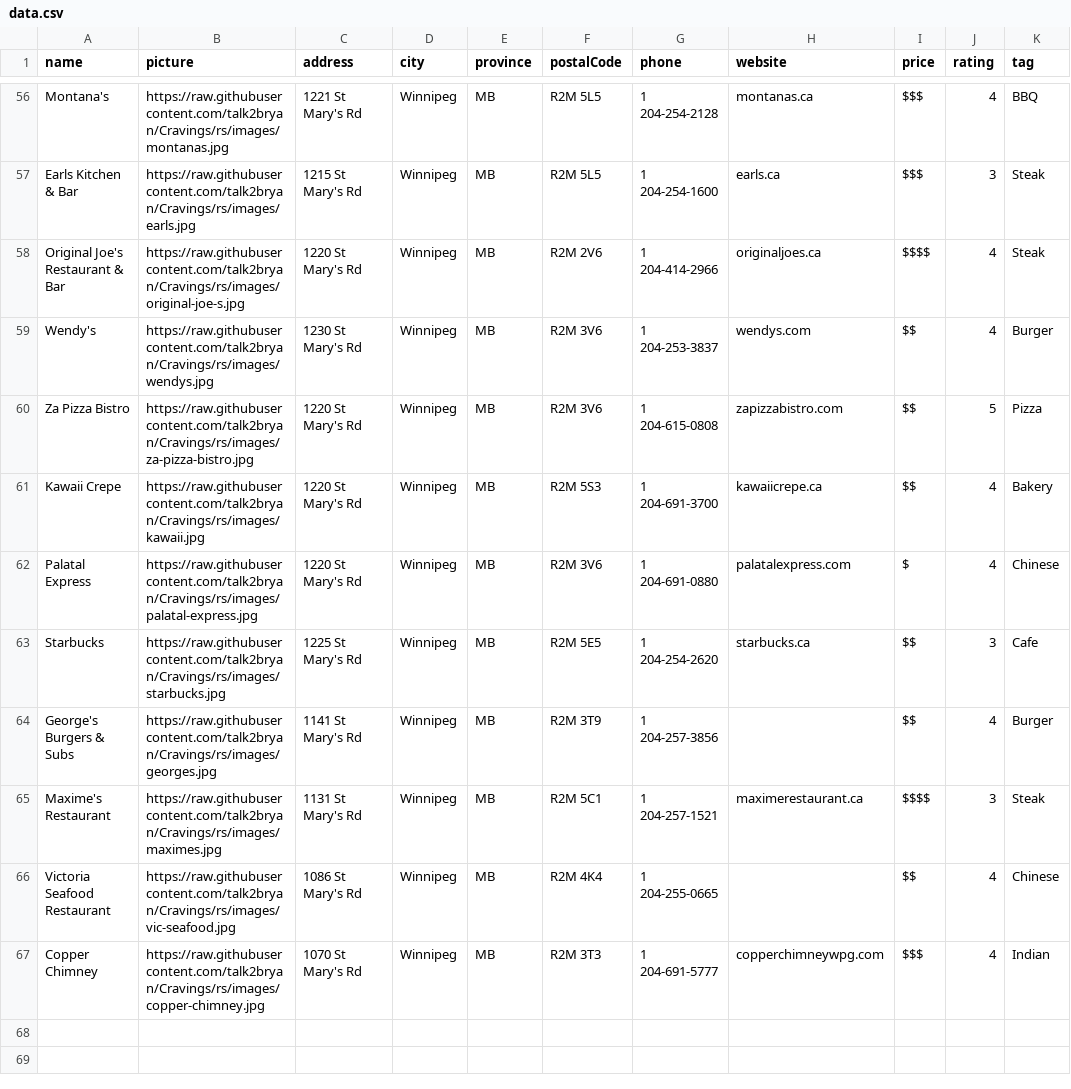
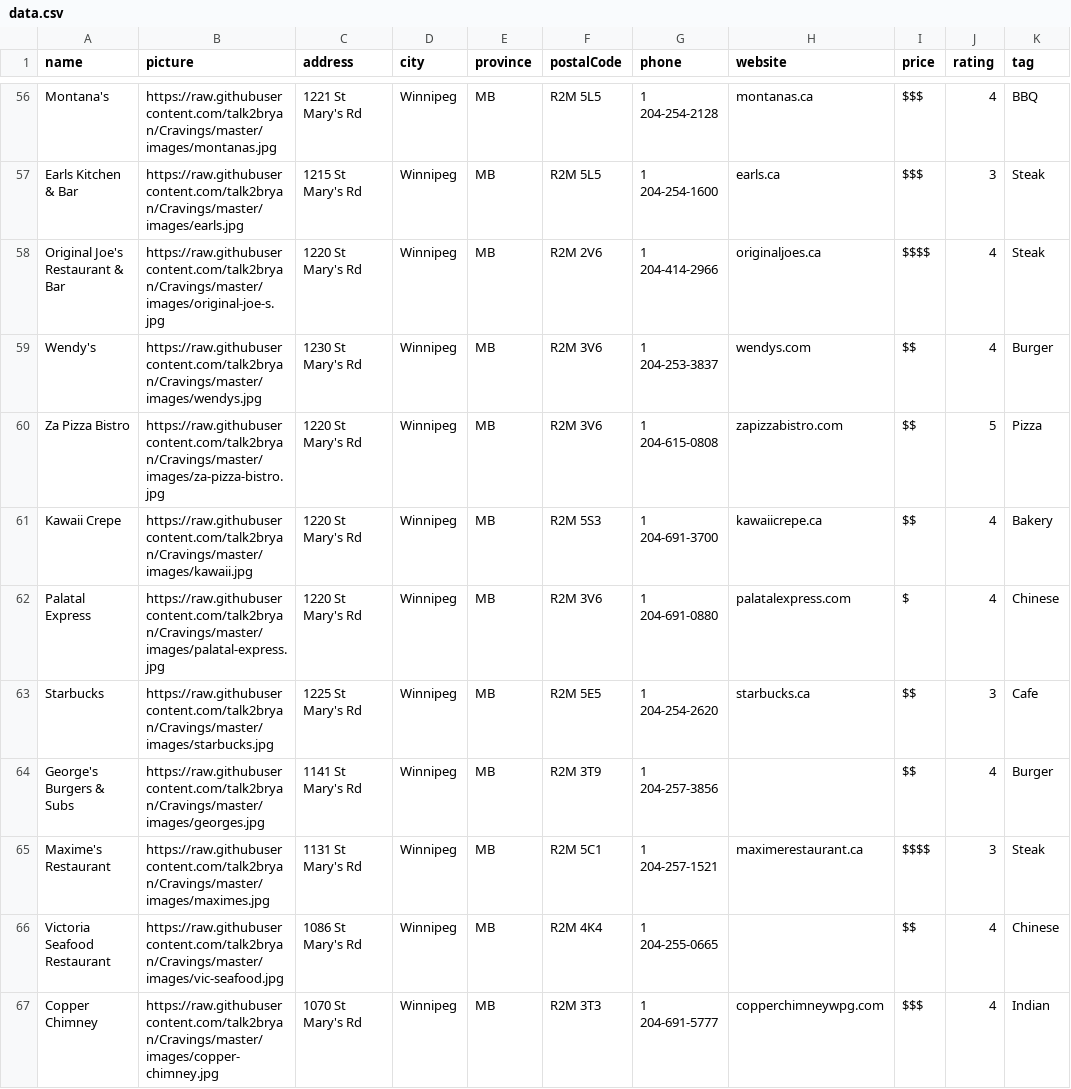
Before and after one commit to talk2bryan/Cravings, a CSV file: milestones/Milestone3/resources/data.csv, drawn as a sheet; only a part is shown, gaps mark what is left out; the diff covers the shown part only; the diff names each change by its address in the sheet, - before the commit and + after, or states it on an @@ line.

```diff
--- a/milestones/Milestone3/resources/data.csv
+++ b/milestones/Milestone3/resources/data.csv
-B56 (picture): https://raw.githubusercontent.com/talk2bryan/Cravings/rs/images/montanas.jpg
+B56 (picture): https://raw.githubusercontent.com/talk2bryan/Cravings/master/images/montanas.jpg
-B57 (picture): https://raw.githubusercontent.com/talk2bryan/Cravings/rs/images/earls.jpg
+B57 (picture): https://raw.githubusercontent.com/talk2bryan/Cravings/master/images/earls.jpg
-B58 (picture): https://raw.githubusercontent.com/talk2bryan/Cravings/rs/images/original-joe-s.jpg
+B58 (picture): https://raw.githubusercontent.com/talk2bryan/Cravings/master/images/original-joe-s.jpg
-B59 (picture): https://raw.githubusercontent.com/talk2bryan/Cravings/rs/images/wendys.jpg
+B59 (picture): https://raw.githubusercontent.com/talk2bryan/Cravings/master/images/wendys.jpg
-B60 (picture): https://raw.githubusercontent.com/talk2bryan/Cravings/rs/images/za-pizza-bistro.jpg
+B60 (picture): https://raw.githubusercontent.com/talk2bryan/Cravings/master/images/za-pizza-bistro.jpg
-B61 (picture): https://raw.githubusercontent.com/talk2bryan/Cravings/rs/images/kawaii.jpg
+B61 (picture): https://raw.githubusercontent.com/talk2bryan/Cravings/master/images/kawaii.jpg
-B62 (picture): https://raw.githubusercontent.com/talk2bryan/Cravings/rs/images/palatal-express.jpg
+B62 (picture): https://raw.githubusercontent.com/talk2bryan/Cravings/master/images/palatal-express.jpg
-B63 (picture): https://raw.githubusercontent.com/talk2bryan/Cravings/rs/images/starbucks.jpg
+B63 (picture): https://raw.githubusercontent.com/talk2bryan/Cravings/master/images/starbucks.jpg
-B64 (picture): https://raw.githubusercontent.com/talk2bryan/Cravings/rs/images/georges.jpg
+B64 (picture): https://raw.githubusercontent.com/talk2bryan/Cravings/master/images/georges.jpg
-B65 (picture): https://raw.githubusercontent.com/talk2bryan/Cravings/rs/images/maximes.jpg
+B65 (picture): https://raw.githubusercontent.com/talk2bryan/Cravings/master/images/maximes.jpg
-B66 (picture): https://raw.githubusercontent.com/talk2bryan/Cravings/rs/images/vic-seafood.jpg
+B66 (picture): https://raw.githubusercontent.com/talk2bryan/Cravings/master/images/vic-seafood.jpg
-B67 (picture): https://raw.githubusercontent.com/talk2bryan/Cravings/rs/images/copper-chimney.jpg
+B67 (picture): https://raw.githubusercontent.com/talk2bryan/Cravings/master/images/copper-chimney.jpg
```
Also changed, not shown: 54 edited cells elsewhere in this file.
